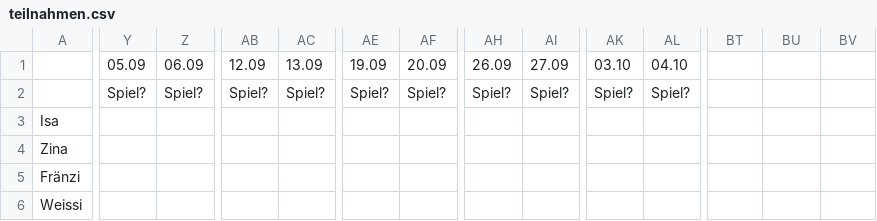
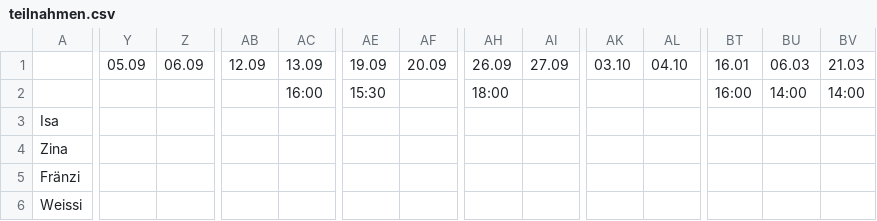
Before and after one commit to DarioLorenzon/Goldies, a CSV file: teilnahmen.csv, drawn as a sheet; only a part is shown, gaps mark what is left out; the diff covers the shown part only; the diff names each change by its address in the sheet, - before the commit and + after, or states it on an @@ line.

Commit message:
Update teilnahmen.csv

```diff
--- a/teilnahmen.csv
+++ b/teilnahmen.csv
-BT1: (empty)
+BT1: 16.01
-BU1: (empty)
+BU1: 06.03
-BV1: (empty)
+BV1: 21.03
-Y2: Spiel?
+Y2: (empty)
-Z2: Spiel?
+Z2: (empty)
-AB2: Spiel?
+AB2: (empty)
-AC2: Spiel?
+AC2: 16:00
-AE2: Spiel?
+AE2: 15:30
-AF2: Spiel?
+AF2: (empty)
-AH2: Spiel?
+AH2: 18:00
-AI2: Spiel?
+AI2: (empty)
-AK2: Spiel?
+AK2: (empty)
-AL2: Spiel?
+AL2: (empty)
-BT2: (empty)
+BT2: 16:00
-BU2: (empty)
+BU2: 14:00
-BV2: (empty)
+BV2: 14:00
```
Also changed, not shown: 22 edited cells elsewhere in this file.
